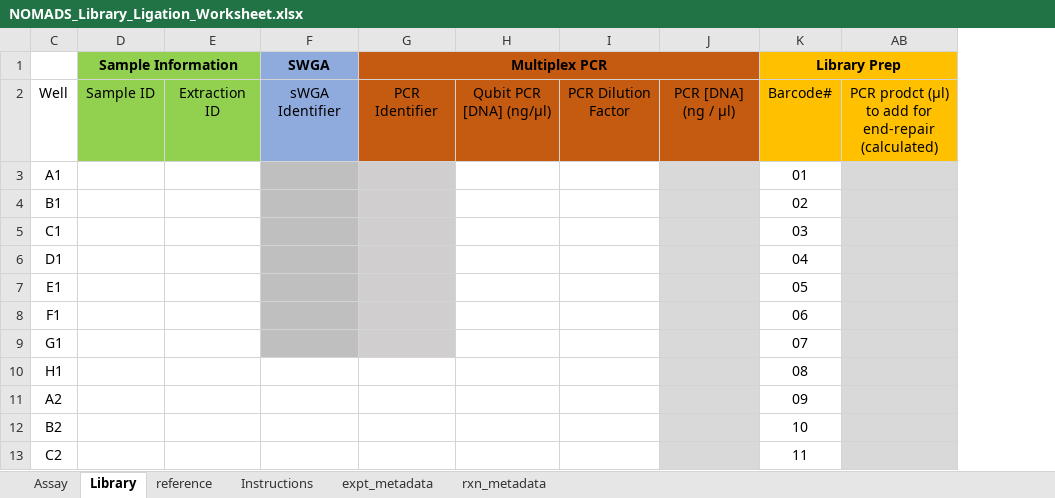
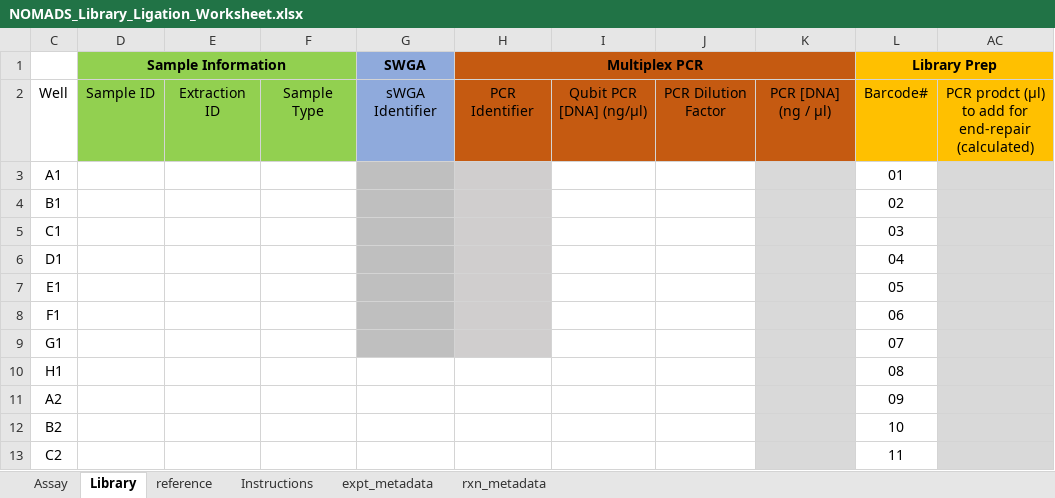
Before and after one commit to nomads-community/warehouse, an Excel workbook: templates/NOMADS_Library_Ligation_Worksheet.xlsx, sheet Library, drawn as a sheet; only a part is shown; values as stored, in another font and other column widths than the file's, no borders; conditional formats and table styles not drawn; the diff names each change by its address in the sheet, - before the commit and + after, or states it on an @@ line.

Commit message:
Added sample_type to templates

```diff
--- a/templates/NOMADS_Library_Ligation_Worksheet.xlsx (sheet Library)
+++ b/templates/NOMADS_Library_Ligation_Worksheet.xlsx (sheet Library)
+column F, row 2: Sample Type
```
Also changed, not shown: sheet reference, sheet rxn_metadata, templates/NOMADS_Library_Rapid_Worksheet.xlsx, templates/NOMADS_PCR_Worksheet.xlsm, 1 other file.
